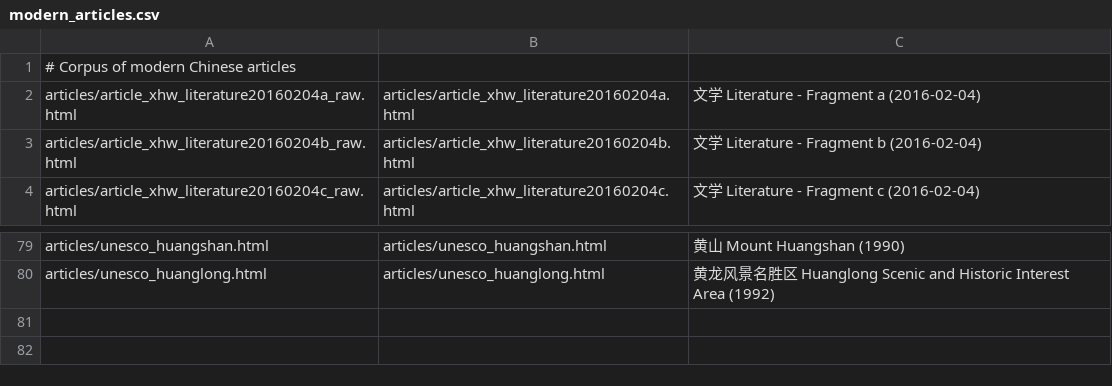
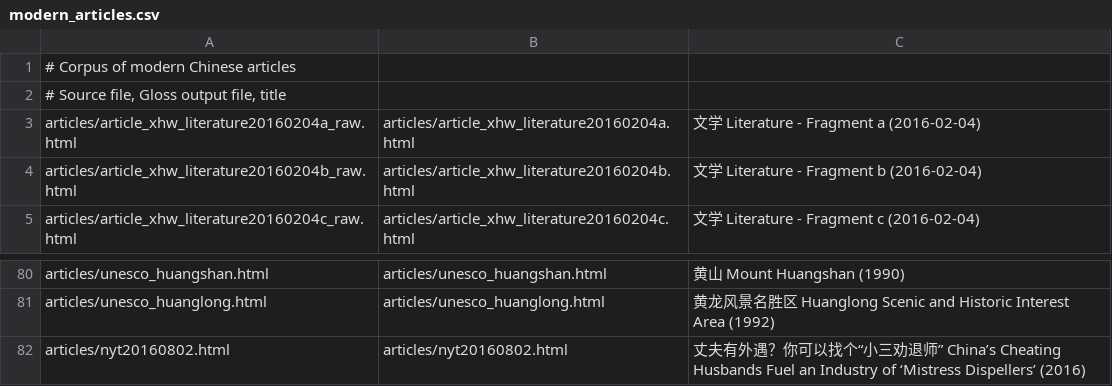
Before and after one commit to alexamies/chinesenotes.com, a CSV file: data/corpus/modern_articles.csv, drawn as a sheet; only a part is shown, gaps mark what is left out.

Commit message:
Article from NYT

```diff
--- a/data/corpus/modern_articles.csv
+++ b/data/corpus/modern_articles.csv
@@ -1,2 +1,3 @@
 # Corpus of modern Chinese articles
+# Source file, Gloss output file, title
 articles/article_xhw_literature20160204a_raw.html	articles/article_xhw_literature20160204a.html	文学 Literature - Fragment a (2016-02-04)
@@ -80 +81,2 @@ articles/unesco_huangshan.html	articles/unesco_huangshan.html	黄山 Mount Huang
 articles/unesco_huanglong.html	articles/unesco_huanglong.html	黄龙风景名胜区 Huanglong Scenic and Historic Interest Area (1992)
+articles/nyt20160802.html	articles/nyt20160802.html	丈夫有外遇？你可以找个“小三劝退师” China’s Cheating Husbands Fuel an Industry of ‘Mistress Dispellers’ (2016)
```
Also changed, not shown: 3 other files.
